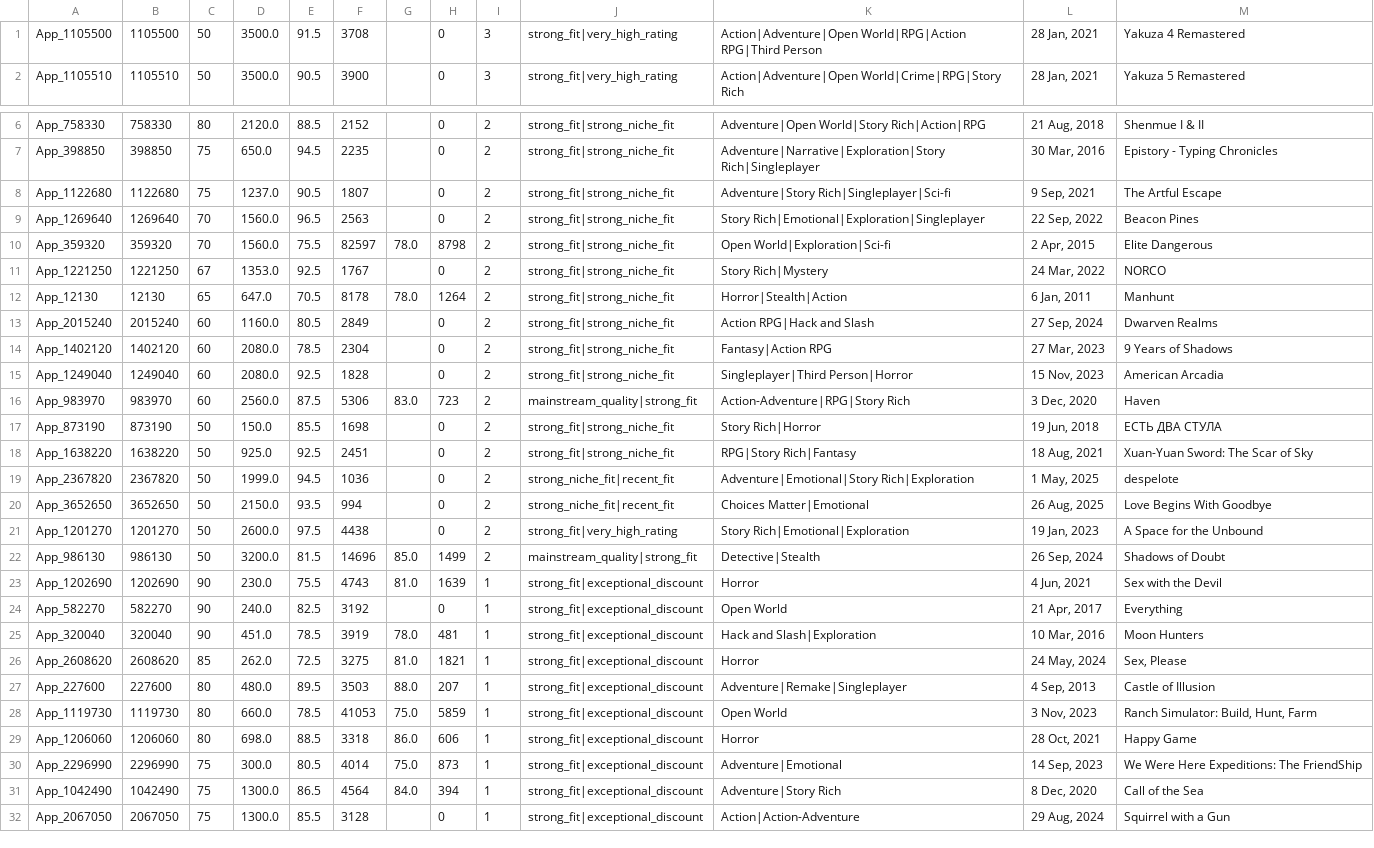
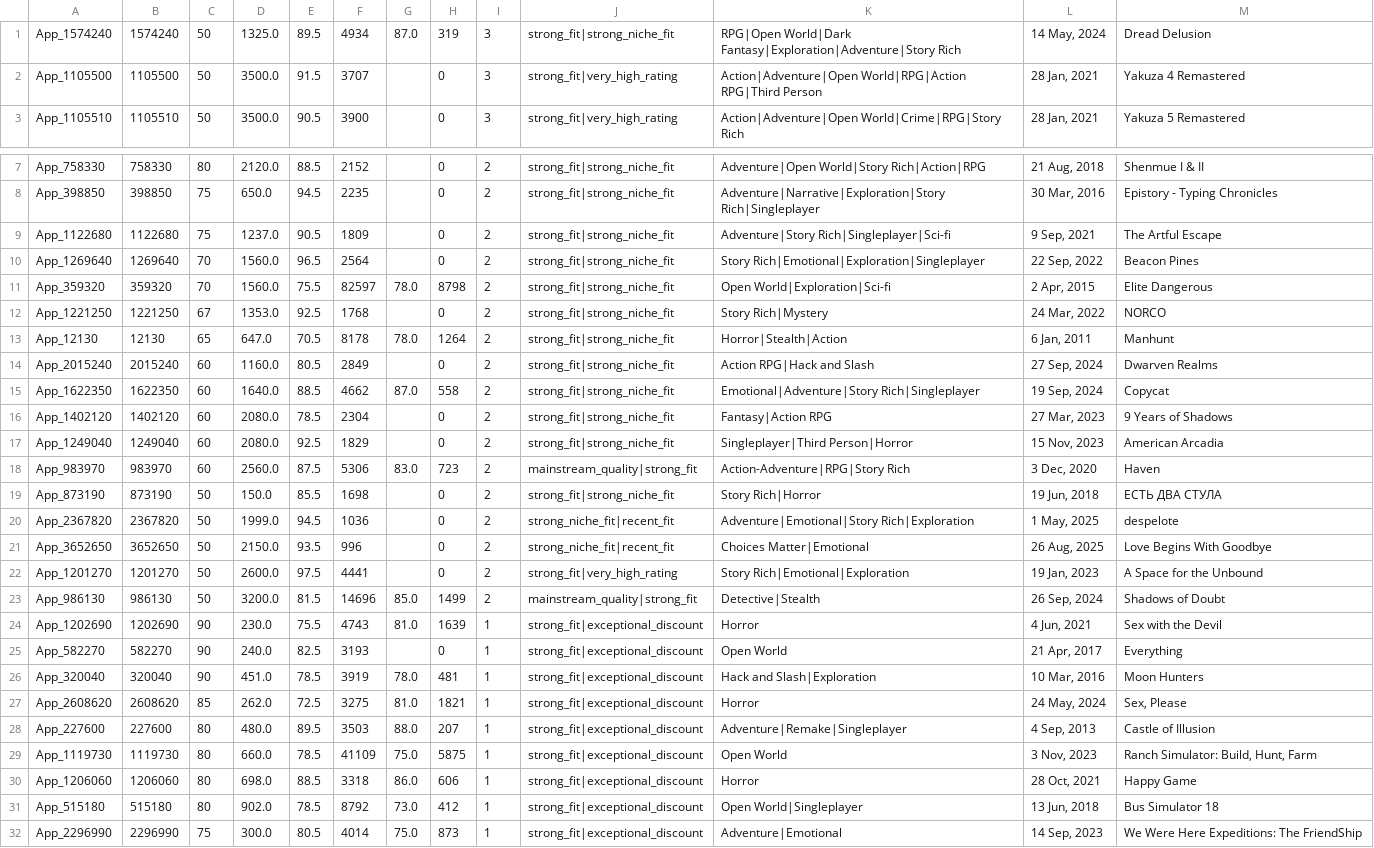
Before and after one commit to kentrap2011-hub/steam-kz-deals-2, a TSV file: data/production/mailing/chunk_002.tsv, drawn as a sheet; only a part is shown, gaps mark what is left out; the shorter side is filled out with more unchanged rows; the diff covers the shown part only.

```diff
--- a/data/production/mailing/chunk_002.tsv
+++ b/data/production/mailing/chunk_002.tsv
@@ -1,2 +1,3 @@
-App_1105500	1105500	50	3500.0	91.5	3708		0	3	strong_fit|very_high_rating	Action|Adventure|Open World|RPG|Action RPG|Third Person	28 Jan, 2021	Yakuza 4 Remastered
+App_1574240	1574240	50	1325.0	89.5	4934	87.0	319	3	strong_fit|strong_niche_fit	RPG|Open World|Dark Fantasy|Exploration|Adventure|Story Rich	14 May, 2024	Dread Delusion
+App_1105500	1105500	50	3500.0	91.5	3707		0	3	strong_fit|very_high_rating	Action|Adventure|Open World|RPG|Action RPG|Third Person	28 Jan, 2021	Yakuza 4 Remastered
 App_1105510	1105510	50	3500.0	90.5	3900		0	3	strong_fit|very_high_rating	Action|Adventure|Open World|Crime|RPG|Story Rich	28 Jan, 2021	Yakuza 5 Remastered
@@ -7,19 +8,19 @@ App_758330	758330	80	2120.0	88.5	2152		0	2	strong_fit|strong_niche_fit	Adventure
 App_398850	398850	75	650.0	94.5	2235		0	2	strong_fit|strong_niche_fit	Adventure|Narrative|Exploration|Story Rich|Singleplayer	30 Mar, 2016	Epistory - Typing Chronicles
-App_1122680	1122680	75	1237.0	90.5	1807		0	2	strong_fit|strong_niche_fit	Adventure|Story Rich|Singleplayer|Sci-fi	9 Sep, 2021	The Artful Escape
-App_1269640	1269640	70	1560.0	96.5	2563		0	2	strong_fit|strong_niche_fit	Story Rich|Emotional|Exploration|Singleplayer	22 Sep, 2022	Beacon Pines
+App_1122680	1122680	75	1237.0	90.5	1809		0	2	strong_fit|strong_niche_fit	Adventure|Story Rich|Singleplayer|Sci-fi	9 Sep, 2021	The Artful Escape
+App_1269640	1269640	70	1560.0	96.5	2564		0	2	strong_fit|strong_niche_fit	Story Rich|Emotional|Exploration|Singleplayer	22 Sep, 2022	Beacon Pines
 App_359320	359320	70	1560.0	75.5	82597	78.0	8798	2	strong_fit|strong_niche_fit	Open World|Exploration|Sci-fi	2 Apr, 2015	Elite Dangerous
-App_1221250	1221250	67	1353.0	92.5	1767		0	2	strong_fit|strong_niche_fit	Story Rich|Mystery	24 Mar, 2022	NORCO
+App_1221250	1221250	67	1353.0	92.5	1768		0	2	strong_fit|strong_niche_fit	Story Rich|Mystery	24 Mar, 2022	NORCO
 App_12130	12130	65	647.0	70.5	8178	78.0	1264	2	strong_fit|strong_niche_fit	Horror|Stealth|Action	6 Jan, 2011	Manhunt
 App_2015240	2015240	60	1160.0	80.5	2849		0	2	strong_fit|strong_niche_fit	Action RPG|Hack and Slash	27 Sep, 2024	Dwarven Realms
+App_1622350	1622350	60	1640.0	88.5	4662	87.0	558	2	strong_fit|strong_niche_fit	Emotional|Adventure|Story Rich|Singleplayer	19 Sep, 2024	Copycat
 App_1402120	1402120	60	2080.0	78.5	2304		0	2	strong_fit|strong_niche_fit	Fantasy|Action RPG	27 Mar, 2023	9 Years of Shadows
-App_1249040	1249040	60	2080.0	92.5	1828		0	2	strong_fit|strong_niche_fit	Singleplayer|Third Person|Horror	15 Nov, 2023	American Arcadia
+App_1249040	1249040	60	2080.0	92.5	1829		0	2	strong_fit|strong_niche_fit	Singleplayer|Third Person|Horror	15 Nov, 2023	American Arcadia
 App_983970	983970	60	2560.0	87.5	5306	83.0	723	2	mainstream_quality|strong_fit	Action-Adventure|RPG|Story Rich	3 Dec, 2020	Haven
 App_873190	873190	50	150.0	85.5	1698		0	2	strong_fit|strong_niche_fit	Story Rich|Horror	19 Jun, 2018	ЕСТЬ ДВА СТУЛА
-App_1638220	1638220	50	925.0	92.5	2451		0	2	strong_fit|strong_niche_fit	RPG|Story Rich|Fantasy	18 Aug, 2021	Xuan-Yuan Sword: The Scar of Sky
 App_2367820	2367820	50	1999.0	94.5	1036		0	2	strong_niche_fit|recent_fit	Adventure|Emotional|Story Rich|Exploration	1 May, 2025	despelote
-App_3652650	3652650	50	2150.0	93.5	994		0	2	strong_niche_fit|recent_fit	Choices Matter|Emotional	26 Aug, 2025	Love Begins With Goodbye
-App_1201270	1201270	50	2600.0	97.5	4438		0	2	strong_fit|very_high_rating	Story Rich|Emotional|Exploration	19 Jan, 2023	A Space for the Unbound
+App_3652650	3652650	50	2150.0	93.5	996		0	2	strong_niche_fit|recent_fit	Choices Matter|Emotional	26 Aug, 2025	Love Begins With Goodbye
+App_1201270	1201270	50	2600.0	97.5	4441		0	2	strong_fit|very_high_rating	Story Rich|Emotional|Exploration	19 Jan, 2023	A Space for the Unbound
 App_986130	986130	50	3200.0	81.5	14696	85.0	1499	2	mainstream_quality|strong_fit	Detective|Stealth	26 Sep, 2024	Shadows of Doubt
 App_1202690	1202690	90	230.0	75.5	4743	81.0	1639	1	strong_fit|exceptional_discount	Horror	4 Jun, 2021	Sex with the Devil
-App_582270	582270	90	240.0	82.5	3192		0	1	strong_fit|exceptional_discount	Open World	21 Apr, 2017	Everything
+App_582270	582270	90	240.0	82.5	3193		0	1	strong_fit|exceptional_discount	Open World	21 Apr, 2017	Everything
 App_320040	320040	90	451.0	78.5	3919	78.0	481	1	strong_fit|exceptional_discount	Hack and Slash|Exploration	10 Mar, 2016	Moon Hunters
@@ -27,4 +28,5 @@ App_2608620	2608620	85	262.0	72.5	3275	81.0	1821	1	strong_fit|exceptional_discou
 App_227600	227600	80	480.0	89.5	3503	88.0	207	1	strong_fit|exceptional_discount	Adventure|Remake|Singleplayer	4 Sep, 2013	Castle of Illusion
-App_1119730	1119730	80	660.0	78.5	41053	75.0	5859	1	strong_fit|exceptional_discount	Open World	3 Nov, 2023	Ranch Simulator: Build, Hunt, Farm
+App_1119730	1119730	80	660.0	78.5	41109	75.0	5875	1	strong_fit|exceptional_discount	Open World	3 Nov, 2023	Ranch Simulator: Build, Hunt, Farm
 App_1206060	1206060	80	698.0	88.5	3318	86.0	606	1	strong_fit|exceptional_discount	Horror	28 Oct, 2021	Happy Game
+App_515180	515180	80	902.0	78.5	8792	73.0	412	1	strong_fit|exceptional_discount	Open World|Singleplayer	13 Jun, 2018	Bus Simulator 18
 App_2296990	2296990	75	300.0	80.5	4014	75.0	873	1	strong_fit|exceptional_discount	Adventure|Emotional	14 Sep, 2023	We Were Here Expeditions: The FriendShip
```
Also changed, not shown: 1 added row, 3 removed rows and 30 edited cells elsewhere in this file, data/production/mailing/chunk_001.tsv, data/production/mailing/chunk_003.tsv, 2 other files.
